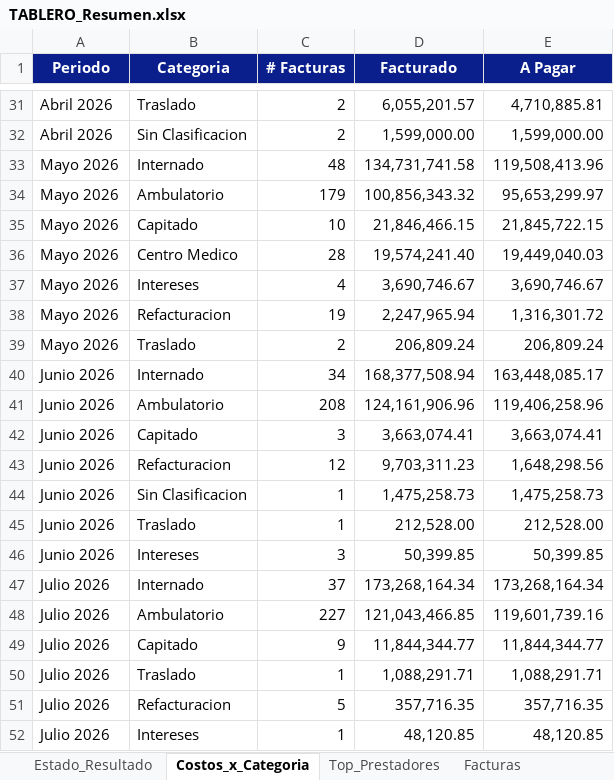
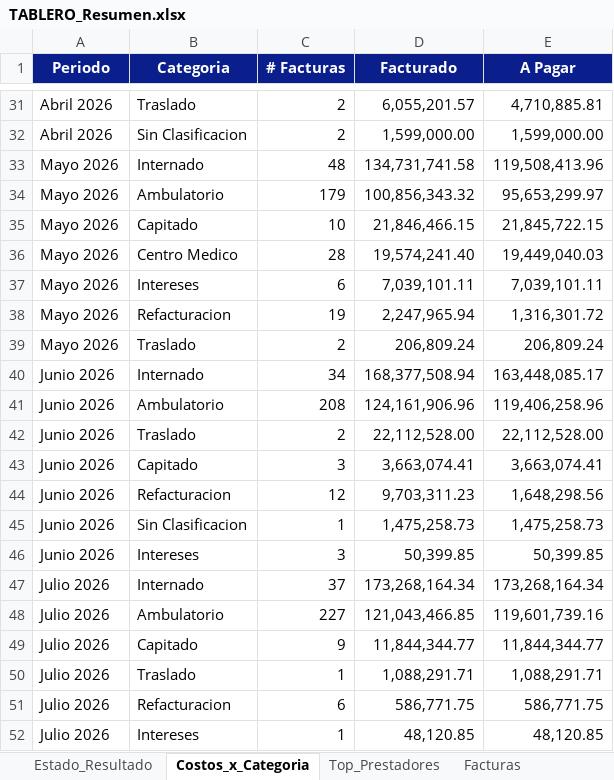
Before and after one commit to francolunaklick-web/GRIFFTABLEROS, an Excel workbook: estado_resultado/TABLERO_Resumen.xlsx, sheet Costos_x_Categoria, drawn as a sheet; only a part is shown, gaps mark what is left out; values as stored, in another font and other column widths than the file's, no borders; removed rows and columns are numbered as before the commit, all else as after; the diff names each change by its address in the sheet, - before the commit and + after, or states it on an @@ line.

```diff
--- a/estado_resultado/TABLERO_Resumen.xlsx (sheet Costos_x_Categoria)
+++ b/estado_resultado/TABLERO_Resumen.xlsx (sheet Costos_x_Categoria)
-C37 (# Facturas): 4
+C37 (# Facturas): 6
-D37 (Facturado): 3,690,746.67
+D37 (Facturado): 7,039,101.11
-E37 (A Pagar): 3,690,746.67
+E37 (A Pagar): 7,039,101.11
+row 42: Junio 2026 | Traslado | 2 | 22,112,528.00 | 22,112,528.00
-row 45: Junio 2026 | Traslado | 1 | 212,528.00 | 212,528.00
-C51 (# Facturas): 5
+C51 (# Facturas): 6
-D51 (Facturado): 357,716.35
+D51 (Facturado): 586,771.75
-E51 (A Pagar): 357,716.35
+E51 (A Pagar): 586,771.75
```
Also changed, not shown: sheet Facturas, sheet Top_Prestadores, sheet Estado_Resultado, cuentas_a_pagar/TABLERO_Resumen.xlsx, flujo_bancario/TABLERO_Resumen.xlsx, 12 other files.
